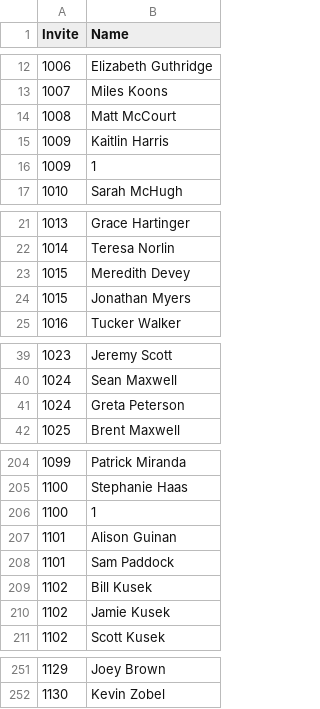
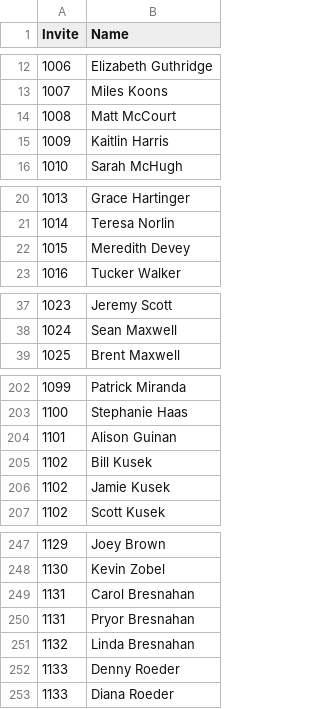
Before and after one commit to kculmback/zobelculmbacks.com, a CSV file: database/csvs/invites.csv, drawn as a sheet; only a part is shown, gaps mark what is left out; the diff covers the shown part only.

Commit message:
update invites

```diff
--- a/database/csvs/invites.csv
+++ b/database/csvs/invites.csv
@@ -15,3 +15,2 @@
 1009,Kaitlin Harris
-1009,1
 1010,Sarah McHugh
@@ -23,3 +22,2 @@
 1015,Meredith Devey
-1015,Jonathan Myers
 1016,Tucker Walker
@@ -40,3 +38,2 @@
 1024,Sean Maxwell
-1024,Greta Peterson
 1025,Brent Maxwell
@@ -205,5 +203,3 @@
 1100,Stephanie Haas
-1100,1
 1101,Alison Guinan
-1101,Sam Paddock
 1102,Bill Kusek
@@ -252 +248,6 @@
 1130,Kevin Zobel
+1131,Carol Bresnahan
+1131,Pryor Bresnahan
+1132,Linda Bresnahan
+1133,Denny Roeder
+1133,Diana Roeder
```
Also changed, not shown: 2 added rows, 1 removed row and 2 edited cells elsewhere in this file.
